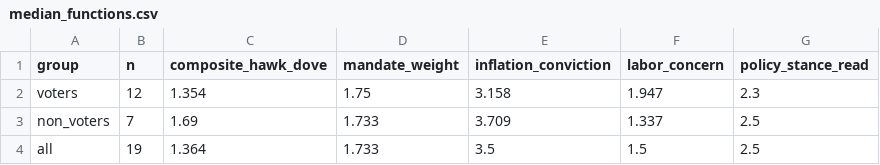
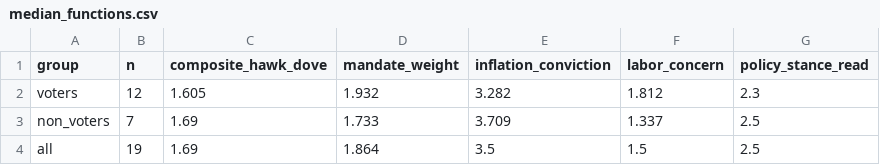
Before and after one commit to mrabelosouza-maker/fomc, a CSV file: results/median_functions.csv, drawn as a sheet.

```diff
--- a/results/median_functions.csv
+++ b/results/median_functions.csv
@@ -1,4 +1,4 @@
 group,n,composite_hawk_dove,mandate_weight,inflation_conviction,labor_concern,policy_stance_read
-voters,12,1.354,1.75,3.158,1.947,2.3
+voters,12,1.605,1.932,3.282,1.812,2.3
 non_voters,7,1.69,1.733,3.709,1.337,2.5
-all,19,1.364,1.733,3.5,1.5,2.5
+all,19,1.69,1.864,3.5,1.5,2.5
```
Also changed, not shown: results/summary.csv, 3 other files.
